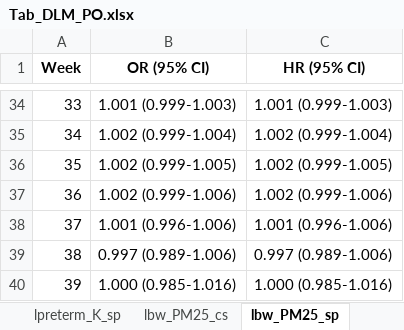
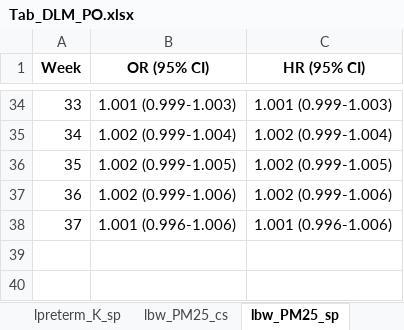
Before and after one commit to ClimChange-NewbornHealth/Pollution_PerinatalOutcomes_Temuco26, an Excel workbook: 03_Output/DLM/Tab_DLM_PO.xlsx, sheet lbw_PM25_sp, drawn as a sheet; only a part is shown, gaps mark what is left out; values as stored, in another font and other column widths than the file's, no borders; the diff names each change by its address in the sheet, - before the commit and + after, or states it on an @@ line.

```diff
--- a/03_Output/DLM/Tab_DLM_PO.xlsx (sheet lbw_PM25_sp)
+++ b/03_Output/DLM/Tab_DLM_PO.xlsx (sheet lbw_PM25_sp)
-row 39: 38 | 0.997 (0.989-1.006) | 0.997 (0.989-1.006)
-row 40: 39 | 1.000 (0.985-1.016) | 1.000 (0.985-1.016)
```
Also changed, not shown: sheet vpreterm_Levo_cs, sheet vpreterm_Levo_sp, sheet vpreterm_K_cs, sheet vpreterm_K_sp, sheet mpreterm_Levo_cs, sheet mpreterm_Levo_sp, 35 more sheets, 28 other files.
